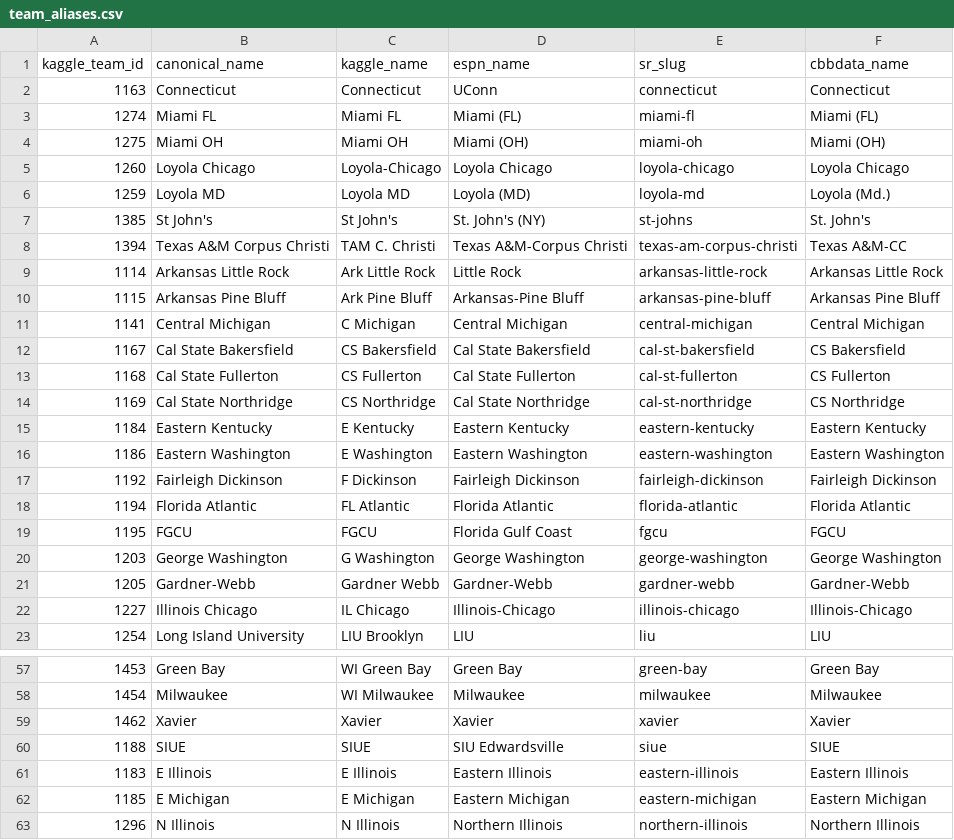
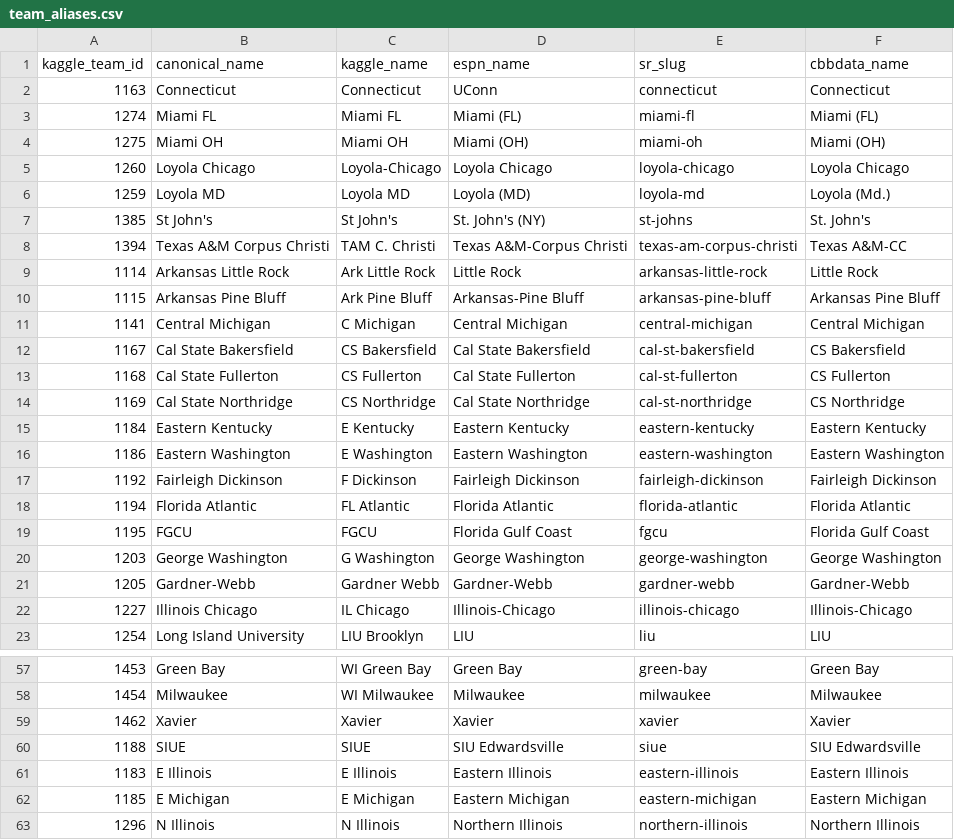
Before and after one commit to sheppardjm/ml-madness, a CSV file: data/seeds/team_aliases.csv, drawn as a sheet; only a part is shown, gaps mark what is left out; the diff covers the shown part only.

Commit message:
feat(02-01): ingest current season efficiency stats to current_season_stats.parquet
- Fix get_cbbdata_token() to handle dict response format (api_key key)
  vs documented list format — API returns dict, not list as researched
- Update fetch_torvik_ratings() with archive fallback:
  - Primary: year-end ratings endpoint (2026 unavailable as of 2026-03)
  - Fallback: daily archive for most recent pre-Selection-Sunday snapshot
  - Uses 2025-03-16 data (2024-25 season end-of-season ratings, 364 teams)
  - Documents clearly that this is previous-season proxy data
- Add 36 new team_aliases.csv entries for cbbdata name variants (Saint Joseph's,
  N.C. State, Little Rock, etc.) that fuzzy matching couldn't resolve
- All 364 D1 teams ingested with barthag, adj_o, adj_d populated
- 100% match rate to team_normalization.parquet via cbbdata_name join
- Success Criterion 1 PASS: all teams have barthag, adj_o, adj_d

```diff
--- a/data/seeds/team_aliases.csv
+++ b/data/seeds/team_aliases.csv
@@ -8,3 +8,3 @@ kaggle_team_id,canonical_name,kaggle_name,espn_name,sr_slug,cbbdata_name
 1394,Texas A&M Corpus Christi,TAM C. Christi,Texas A&M-Corpus Christi,texas-am-corpus-christi,Texas A&M-CC
-1114,Arkansas Little Rock,Ark Little Rock,Little Rock,arkansas-little-rock,Arkansas Little Rock
+1114,Arkansas Little Rock,Ark Little Rock,Little Rock,arkansas-little-rock,Little Rock
 1115,Arkansas Pine Bluff,Ark Pine Bluff,Arkansas-Pine Bluff,arkansas-pine-bluff,Arkansas Pine Bluff
@@ -18,3 +18,3 @@ kaggle_team_id,canonical_name,kaggle_name,espn_name,sr_slug,cbbdata_name
 1194,Florida Atlantic,FL Atlantic,Florida Atlantic,florida-atlantic,Florida Atlantic
-1195,FGCU,FGCU,Florida Gulf Coast,fgcu,FGCU
+1195,FGCU,FGCU,Florida Gulf Coast,fgcu,Florida Gulf Coast
 1203,George Washington,G Washington,George Washington,george-washington,George Washington
@@ -59,3 +59,3 @@ kaggle_team_id,canonical_name,kaggle_name,espn_name,sr_slug,cbbdata_name
 1462,Xavier,Xavier,Xavier,xavier,Xavier
-1188,SIUE,SIUE,SIU Edwardsville,siue,SIUE
+1188,SIUE,SIUE,SIU Edwardsville,siue,SIU Edwardsville
 1183,E Illinois,E Illinois,Eastern Illinois,eastern-illinois,Eastern Illinois
```
Also changed, not shown: 31 added rows elsewhere in this file, 1 other file.
